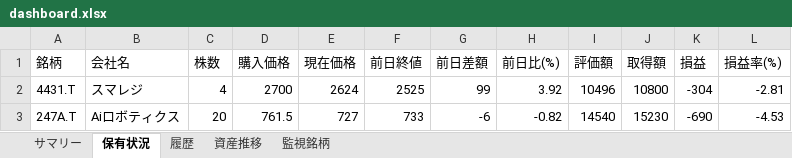
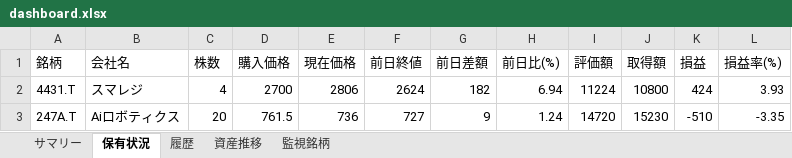
Before and after one commit to wac1223/stock_tool, an Excel workbook: dashboard.xlsx, sheet 保有状況, drawn as a sheet; values as stored, in another font and other column widths than the file's, no borders; the diff names each change by its address in the sheet, - before the commit and + after, or states it on an @@ line.

```diff
--- a/dashboard.xlsx (sheet 保有状況)
+++ b/dashboard.xlsx (sheet 保有状況)
-E2 (現在価格): 2624
+E2 (現在価格): 2806
-F2 (前日終値): 2525
+F2 (前日終値): 2624
-G2 (前日差額): 99
+G2 (前日差額): 182
-H2 (前日比(%)): 3.92
+H2 (前日比(%)): 6.94
-I2 (評価額): 10496
+I2 (評価額): 11224
-K2 (損益): -304
+K2 (損益): 424
-L2 (損益率(%)): -2.81
+L2 (損益率(%)): 3.93
-E3 (現在価格): 727
+E3 (現在価格): 736
-F3 (前日終値): 733
+F3 (前日終値): 727
-G3 (前日差額): -6
+G3 (前日差額): 9
-H3 (前日比(%)): -0.82
+H3 (前日比(%)): 1.24
-I3 (評価額): 14540
+I3 (評価額): 14720
-K3 (損益): -690
+K3 (損益): -510
-L3 (損益率(%)): -4.53
+L3 (損益率(%)): -3.35
```
Also changed, not shown: sheet 履歴, sheet サマリー, sheet 資産推移, portfolio.xlsx, price_history.xlsx, 2 other files.
